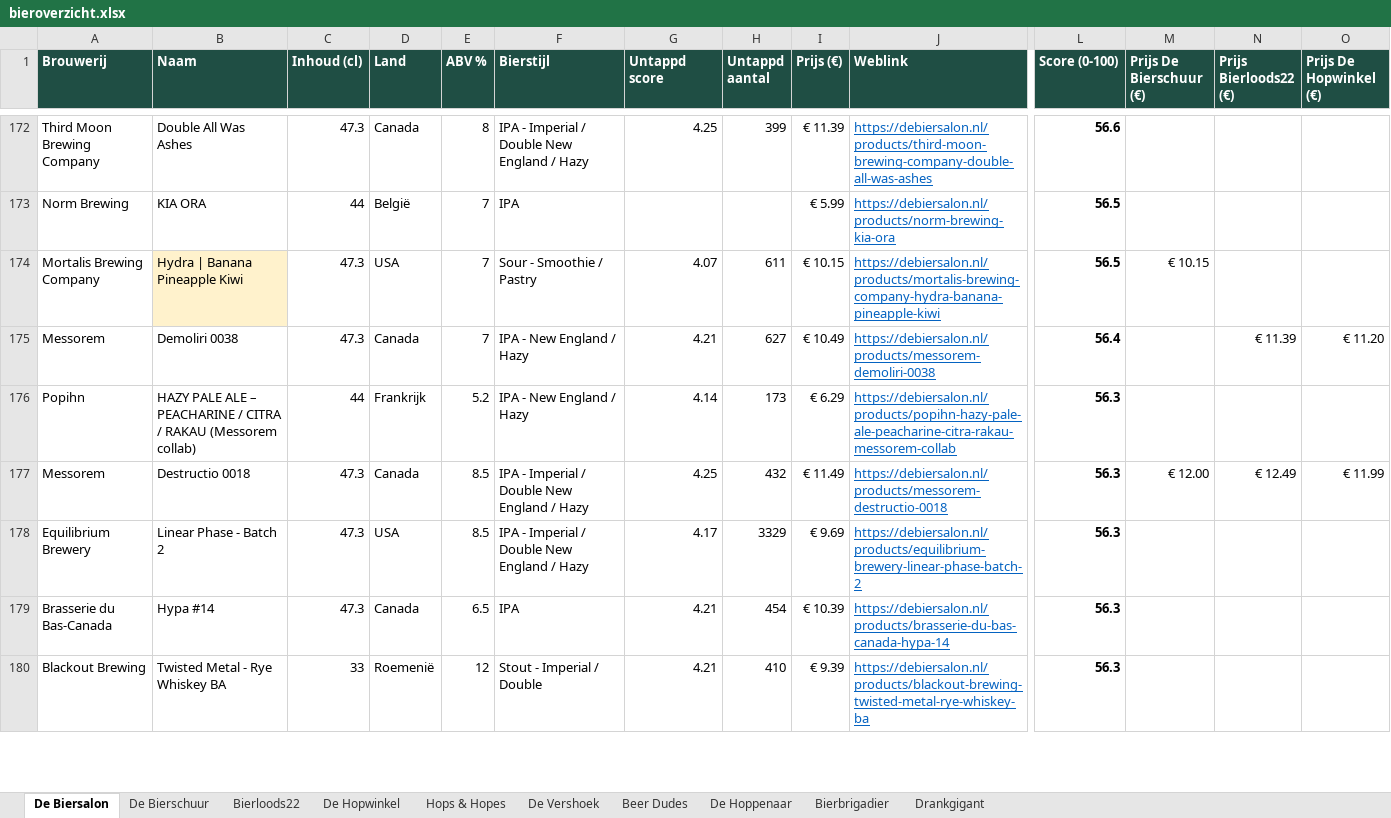
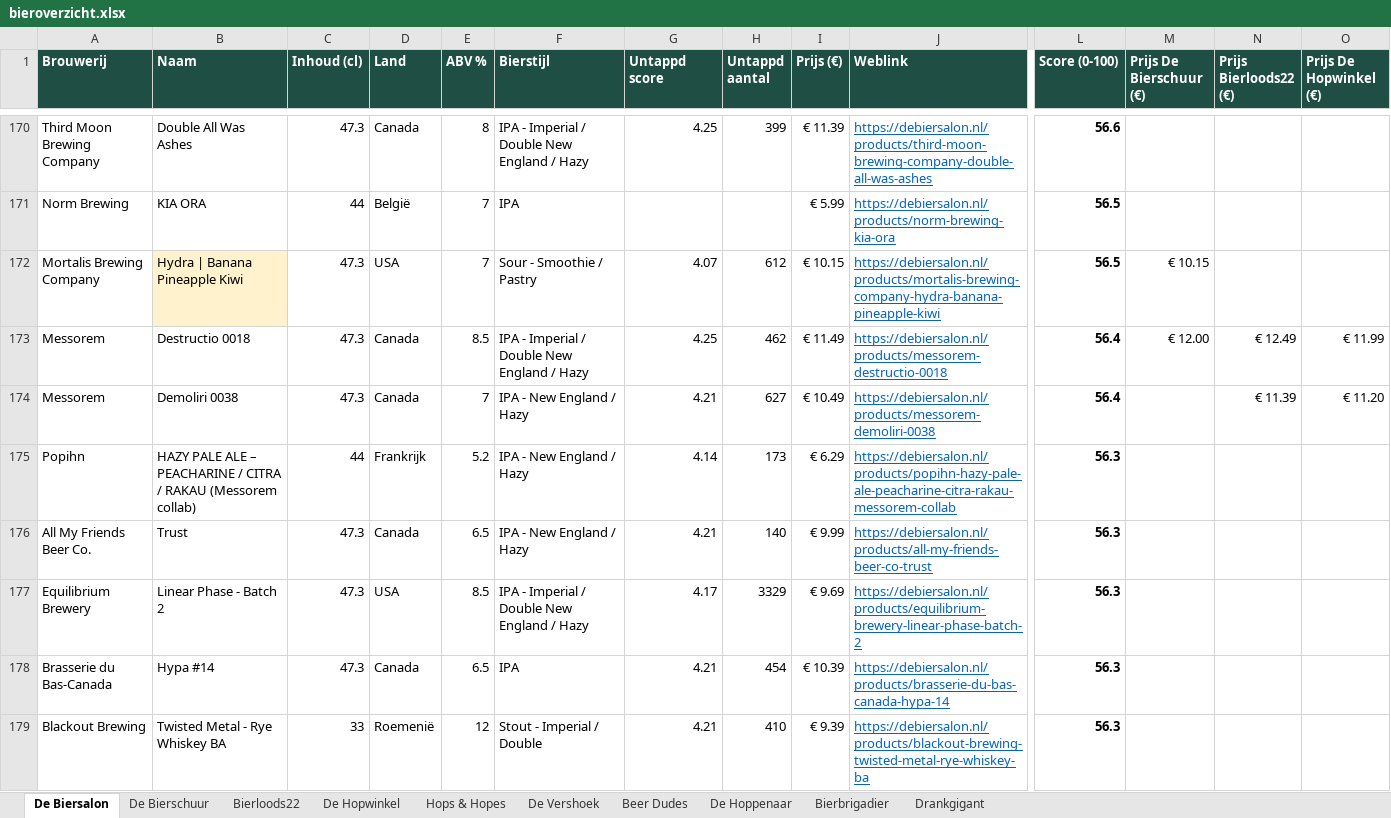
Before and after one commit to RdG-Bier/DeBierScraper, an Excel workbook: docs/bieroverzicht.xlsx, sheet De Biersalon, drawn as a sheet; only a part is shown, gaps mark what is left out; values as stored, in another font and other column widths than the file's, no borders; conditional formats not drawn; removed rows and columns are numbered as before the commit, all else as after; rows hold the shown columns only; the diff covers the shown part only; the diff names each change by its address in the sheet, - before the commit and + after, or states it on an @@ line.

```diff
--- a/docs/bieroverzicht.xlsx (sheet De Biersalon)
+++ b/docs/bieroverzicht.xlsx (sheet De Biersalon)
-H172 (Untappd aantal): 611
+H172 (Untappd aantal): 612
+row 173: Messorem | Destructio 0018 | 47.3 | Canada | 8.5 | IPA - Imperial / Double New England / Hazy | 4.25 | 462 | € 11.49 | https://debiersalon.nl/products/messorem-destructio-0018 | 56.4 | € 12.00 | € 12.49 | € 11.99
-row 177: Messorem | Destructio 0018 | 47.3 | Canada | 8.5 | IPA - Imperial / Double New England / Hazy | 4.25 | 432 | € 11.49 | https://debiersalon.nl/products/messorem-destructio-0018 | 56.3 | € 12.00 | € 12.49 | € 11.99
+row 176: All My Friends Beer Co. | Trust | 47.3 | Canada | 6.5 | IPA - New England / Hazy | 4.21 | 140 | € 9.99 | https://debiersalon.nl/products/all-my-friends-beer-co-trust | 56.3
```
Also changed, not shown: 44 added rows, 44 removed rows and 74 edited cells elsewhere in this sheet, sheet Hops & Hopes, sheet Bierloods22, sheet Bierbrigadier, sheet De Vershoek, sheet De Hopwinkel, sheet Beer Dudes, 2 more sheets, 28 other files.
